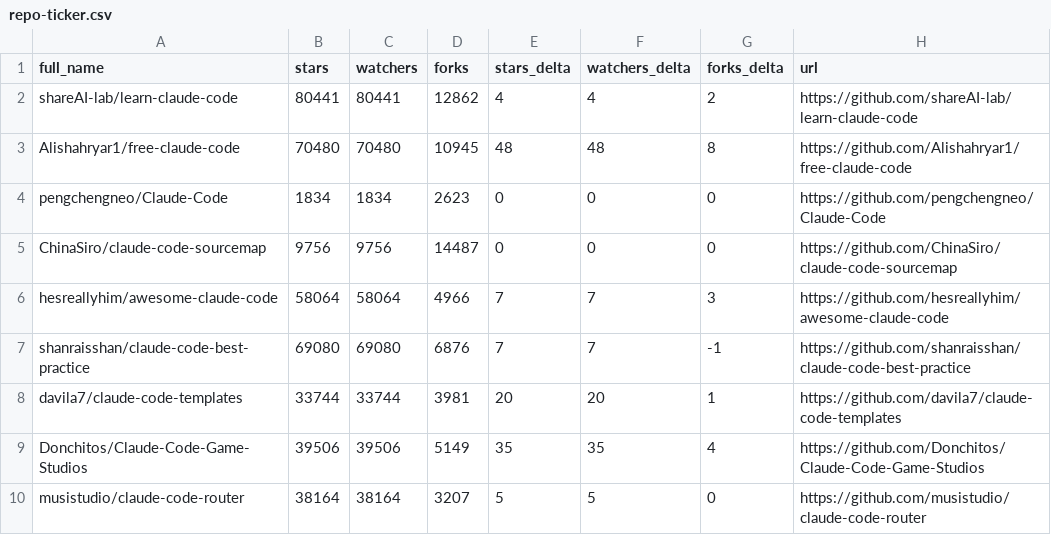
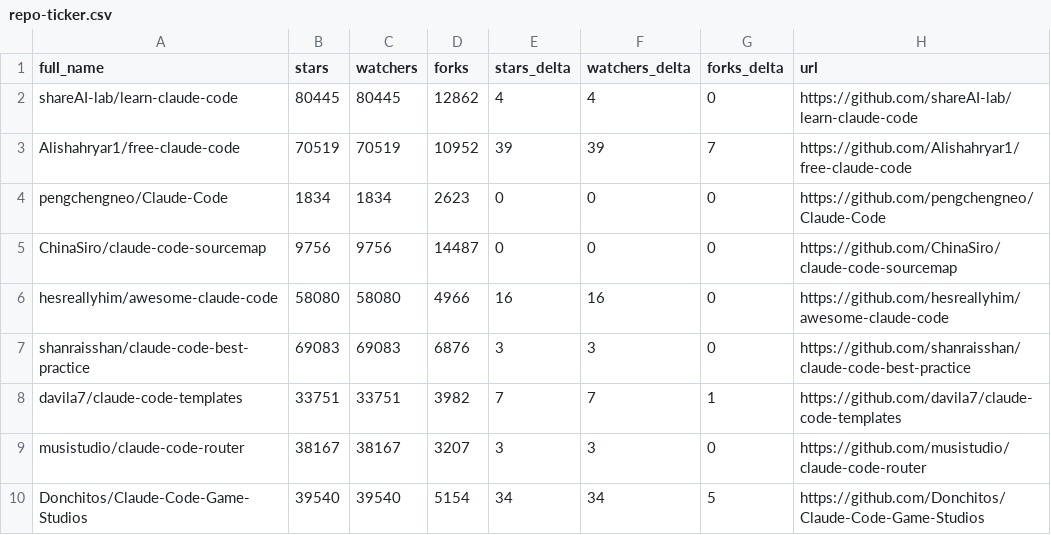
Before and after one commit to louis030195/awesome-claude-code, a CSV file: data/repo-ticker.csv, drawn as a sheet; only a part is shown; the diff covers the shown part only.

```diff
--- a/data/repo-ticker.csv
+++ b/data/repo-ticker.csv
@@ -1,10 +1,10 @@
 full_name,stars,watchers,forks,stars_delta,watchers_delta,forks_delta,url
-shareAI-lab/learn-claude-code,80441,80441,12862,4,4,2,https://github.com/shareAI-lab/learn-claude-code
-Alishahryar1/free-claude-code,70480,70480,10945,48,48,8,https://github.com/Alishahryar1/free-claude-code
+shareAI-lab/learn-claude-code,80445,80445,12862,4,4,0,https://github.com/shareAI-lab/learn-claude-code
+Alishahryar1/free-claude-code,70519,70519,10952,39,39,7,https://github.com/Alishahryar1/free-claude-code
 pengchengneo/Claude-Code,1834,1834,2623,0,0,0,https://github.com/pengchengneo/Claude-Code
 ChinaSiro/claude-code-sourcemap,9756,9756,14487,0,0,0,https://github.com/ChinaSiro/claude-code-sourcemap
-hesreallyhim/awesome-claude-code,58064,58064,4966,7,7,3,https://github.com/hesreallyhim/awesome-claude-code
-shanraisshan/claude-code-best-practice,69080,69080,6876,7,7,-1,https://github.com/shanraisshan/claude-code-best-practice
-davila7/claude-code-templates,33744,33744,3981,20,20,1,https://github.com/davila7/claude-code-templates
-Donchitos/Claude-Code-Game-Studios,39506,39506,5149,35,35,4,https://github.com/Donchitos/Claude-Code-Game-Studios
-musistudio/claude-code-router,38164,38164,3207,5,5,0,https://github.com/musistudio/claude-code-router
+hesreallyhim/awesome-claude-code,58080,58080,4966,16,16,0,https://github.com/hesreallyhim/awesome-claude-code
+shanraisshan/claude-code-best-practice,69083,69083,6876,3,3,0,https://github.com/shanraisshan/claude-code-best-practice
+davila7/claude-code-templates,33751,33751,3982,7,7,1,https://github.com/davila7/claude-code-templates
+musistudio/claude-code-router,38167,38167,3207,3,3,0,https://github.com/musistudio/claude-code-router
+Donchitos/Claude-Code-Game-Studios,39540,39540,5154,34,34,5,https://github.com/Donchitos/Claude-Code-Game-Studios
```
Also changed, not shown: 3 added rows, 3 removed rows, 5 moved rows and 89 edited cells elsewhere in this file, 2 other files.
